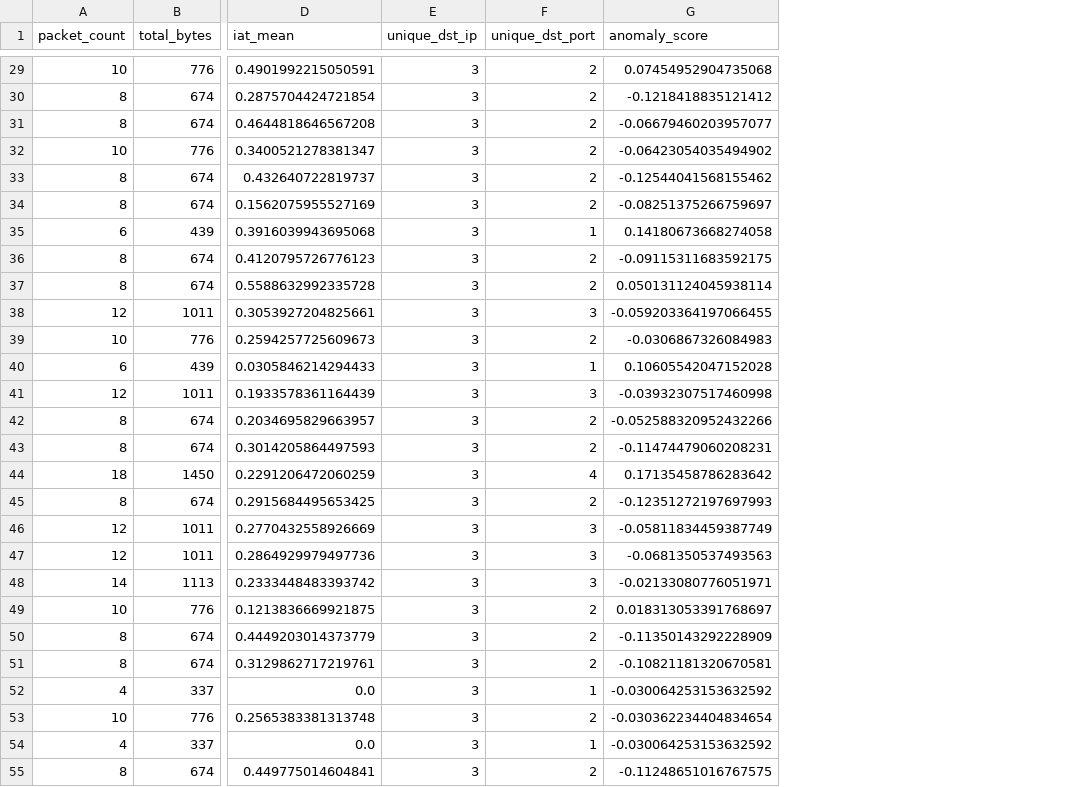
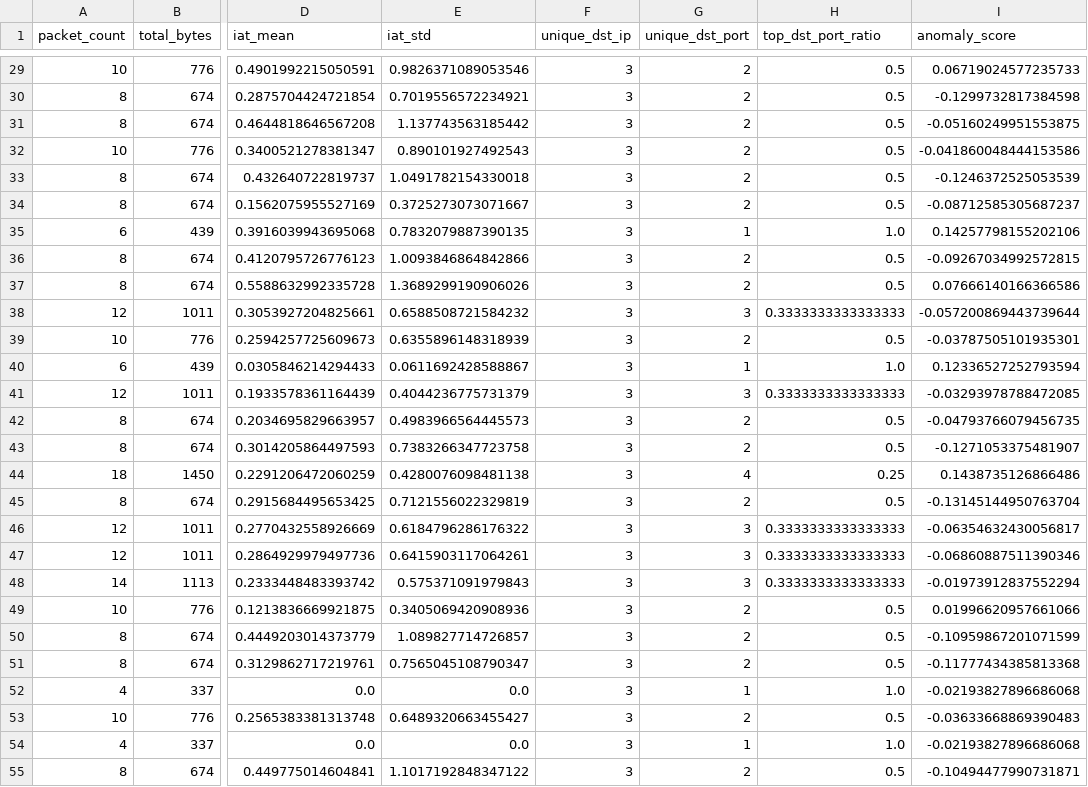
Before and after one commit to seongjae9902/Early_Detection_System, a CSV file: results/baseline_scored.csv, drawn as a sheet; only a part is shown, gaps mark what is left out; addresses are those after the commit; the diff covers the shown part only; the diff names each change by its address in the sheet, - before the commit and + after, or states it on an @@ line.

```diff
--- a/results/baseline_scored.csv
+++ b/results/baseline_scored.csv
+column E (iat_std), rows 29-55: 0.9826371089053546 | 0.7019556572234921 | 1.137743563185442 | 0.890101927492543 | 1.0491782154330018 | 0.3725273073071667 | 0.7832079887390135 | 1.0093846864842866 | 1.3689299190906026 | 0.6588508721584232 | 0.6355896148318939 | 0.0611692428588867 | 0.4044236775731379 | 0.4983966564445573 | 0.7383266347723758 | 0.4280076098481138 | 0.7121556022329819 | 0.6184796286176322 | 0.6415903117064261 | 0.575371091979843 | 0.3405069420908936 | 1.089827714726857 | 0.7565045108790347 | 0.0 | 0.6489320663455427 | 0.0 | 1.1017192848347122
+column H (top_dst_port_ratio), rows 29-55: 0.5 | 0.5 | 0.5 | 0.5 | 0.5 | 0.5 | 1.0 | 0.5 | 0.5 | 0.3333333333333333 | 0.5 | 1.0 | 0.3333333333333333 | 0.5 | 0.5 | 0.25 | 0.5 | 0.3333333333333333 | 0.3333333333333333 | 0.3333333333333333 | 0.5 | 0.5 | 0.5 | 1.0 | 0.5 | 1.0 | 0.5
-I29 (anomaly_score): 0.07454952904735068
+I29 (anomaly_score): 0.06719024577235733
-I30 (anomaly_score): -0.1218418835121412
+I30 (anomaly_score): -0.1299732817384598
-I31 (anomaly_score): -0.06679460203957077
+I31 (anomaly_score): -0.05160249951553875
-I32 (anomaly_score): -0.06423054035494902
+I32 (anomaly_score): -0.041860048444153586
-I33 (anomaly_score): -0.12544041568155462
+I33 (anomaly_score): -0.1246372525053539
-I34 (anomaly_score): -0.08251375266759697
+I34 (anomaly_score): -0.08712585305687237
-I35 (anomaly_score): 0.14180673668274058
+I35 (anomaly_score): 0.14257798155202106
-I36 (anomaly_score): -0.09115311683592175
+I36 (anomaly_score): -0.09267034992572815
-I37 (anomaly_score): 0.050131124045938114
+I37 (anomaly_score): 0.07666140166366586
-I38 (anomaly_score): -0.059203364197066455
+I38 (anomaly_score): -0.057200869443739644
-I39 (anomaly_score): -0.0306867326084983
+I39 (anomaly_score): -0.03787505101935301
-I40 (anomaly_score): 0.10605542047152028
+I40 (anomaly_score): 0.12336527252793594
-I41 (anomaly_score): -0.03932307517460998
+I41 (anomaly_score): -0.03293978788472085
-I42 (anomaly_score): -0.052588320952432266
+I42 (anomaly_score): -0.04793766079456735
-I43 (anomaly_score): -0.11474479060208231
+I43 (anomaly_score): -0.1271053375481907
-I44 (anomaly_score): 0.17135458786283642
+I44 (anomaly_score): 0.1438735126866486
-I45 (anomaly_score): -0.12351272197697993
+I45 (anomaly_score): -0.13145144950763704
-I46 (anomaly_score): -0.05811834459387749
+I46 (anomaly_score): -0.06354632430056817
-I47 (anomaly_score): -0.0681350537493563
+I47 (anomaly_score): -0.06860887511390346
-I48 (anomaly_score): -0.02133080776051971
+I48 (anomaly_score): -0.01973912837552294
-I49 (anomaly_score): 0.018313053391768697
+I49 (anomaly_score): 0.01996620957661066
-I50 (anomaly_score): -0.11350143292228909
+I50 (anomaly_score): -0.10959867201071599
-I51 (anomaly_score): -0.10821181320670581
+I51 (anomaly_score): -0.11777434385813368
-I52 (anomaly_score): -0.030064253153632592
+I52 (anomaly_score): -0.02193827896686068
-I53 (anomaly_score): -0.030362234404834654
+I53 (anomaly_score): -0.03633668869390483
-I54 (anomaly_score): -0.030064253153632592
+I54 (anomaly_score): -0.02193827896686068
-I55 (anomaly_score): -0.11248651016767575
+I55 (anomaly_score): -0.10494477990731871
```
Also changed, not shown: 151 edited cells elsewhere in this file, data/features/baseline_train_features.csv, 9 other files.
